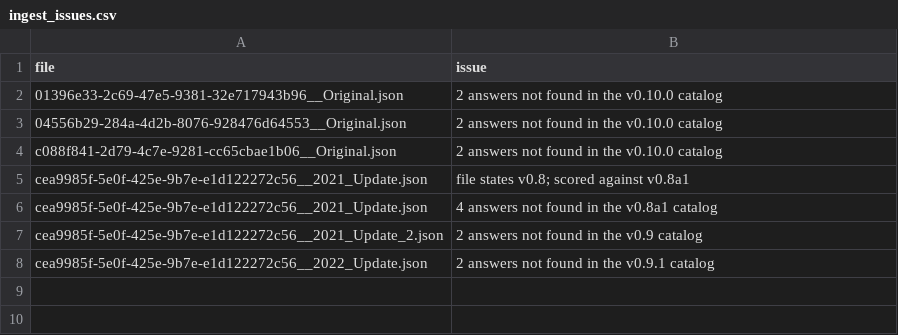
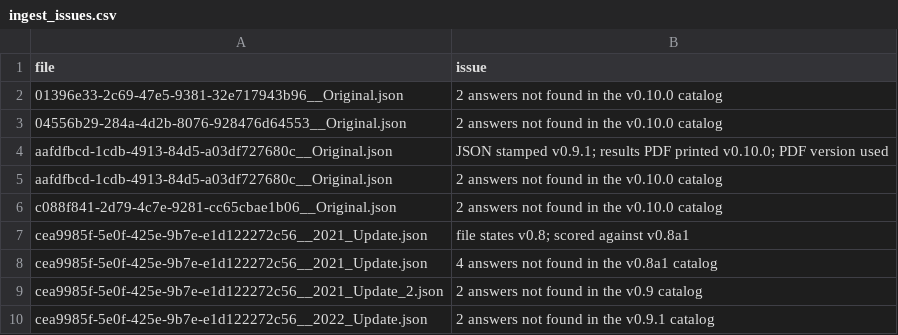
Before and after one commit to CPDI-CPDI/test, a CSV file: files/data/ingest_issues.csv, drawn as a sheet.

Commit message:
Review AIA versions comparing json files to pdfs, taking pdf version

```diff
--- a/files/data/ingest_issues.csv
+++ b/files/data/ingest_issues.csv
@@ -3,2 +3,4 @@
 04556b29-284a-4d2b-8076-928476d64553__Original.json,2 answers not found in the v0.10.0 catalog
+aafdfbcd-1cdb-4913-84d5-a03df727680c__Original.json,JSON stamped v0.9.1; results PDF printed v0.10.0; PDF version used
+aafdfbcd-1cdb-4913-84d5-a03df727680c__Original.json,2 answers not found in the v0.10.0 catalog
 c088f841-2d79-4c7e-9281-cc65cbae1b06__Original.json,2 answers not found in the v0.10.0 catalog
```
Also changed, not shown: files/data/submissions.csv, files/data/systems.csv, 51 other files.
